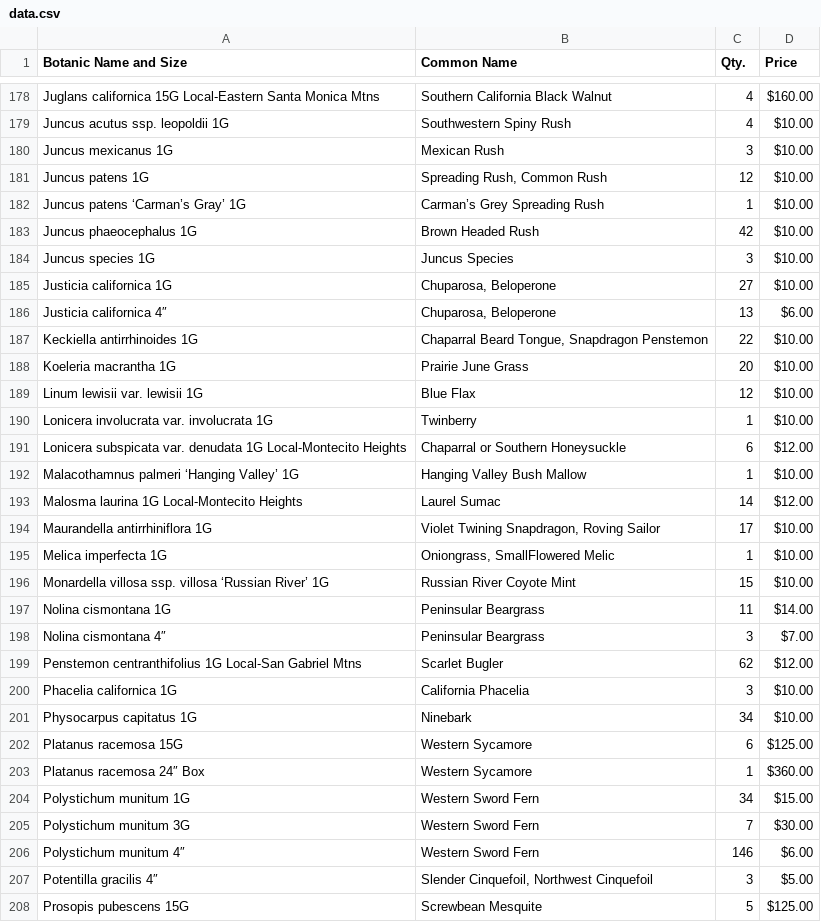
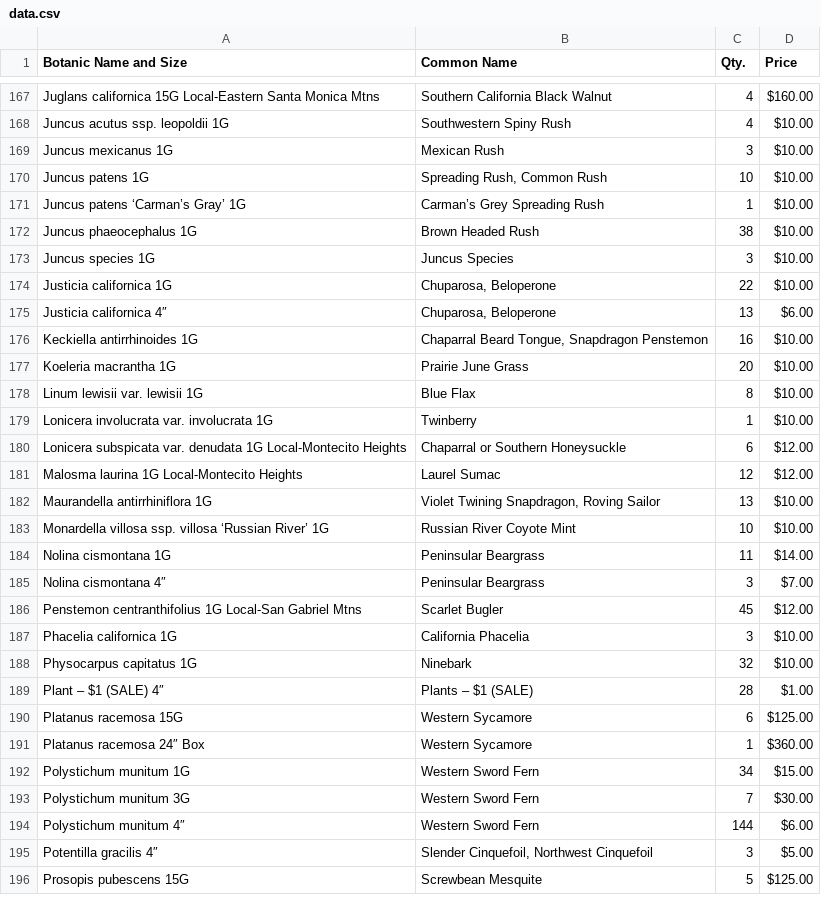
Before and after one commit to facetprude/payne2, a CSV file: data.csv, drawn as a sheet; only a part is shown, gaps mark what is left out; the diff covers the shown part only.

```diff
--- a/data.csv
+++ b/data.csv
@@ -180,23 +169,22 @@ Juncus acutus ssp. leopoldii 1G,Southwestern Spiny Rush,4,$10.00
 Juncus mexicanus 1G,Mexican Rush,3,$10.00
-Juncus patens 1G,"Spreading Rush, Common Rush",12,$10.00
+Juncus patens 1G,"Spreading Rush, Common Rush",10,$10.00
 Juncus patens ‘Carman’s Gray’ 1G,Carman’s Grey Spreading Rush,1,$10.00
-Juncus phaeocephalus 1G,Brown Headed Rush,42,$10.00
+Juncus phaeocephalus 1G,Brown Headed Rush,38,$10.00
 Juncus species 1G,Juncus Species,3,$10.00
-Justicia californica 1G,"Chuparosa, Beloperone",27,$10.00
+Justicia californica 1G,"Chuparosa, Beloperone",22,$10.00
 Justicia californica 4″,"Chuparosa, Beloperone",13,$6.00
-Keckiella antirrhinoides 1G,"Chaparral Beard Tongue, Snapdragon Penstemon",22,$10.00
+Keckiella antirrhinoides 1G,"Chaparral Beard Tongue, Snapdragon Penstemon",16,$10.00
 Koeleria macrantha 1G,Prairie June Grass,20,$10.00
-Linum lewisii var. lewisii 1G,Blue Flax,12,$10.00
+Linum lewisii var. lewisii 1G,Blue Flax,8,$10.00
 Lonicera involucrata var. involucrata 1G,Twinberry,1,$10.00
 Lonicera subspicata var. denudata 1G Local-Montecito Heights,Chaparral or Southern Honeysuckle,6,$12.00
-Malacothamnus palmeri ‘Hanging Valley’ 1G,Hanging Valley Bush Mallow,1,$10.00
-Malosma laurina 1G Local-Montecito Heights,Laurel Sumac,14,$12.00
-Maurandella antirrhiniflora 1G,"Violet Twining Snapdragon, Roving Sailor",17,$10.00
-Melica imperfecta 1G,"Oniongrass, SmallFlowered Melic",1,$10.00
-Monardella villosa ssp. villosa ‘Russian River’ 1G,Russian River Coyote Mint,15,$10.00
+Malosma laurina 1G Local-Montecito Heights,Laurel Sumac,12,$12.00
+Maurandella antirrhiniflora 1G,"Violet Twining Snapdragon, Roving Sailor",13,$10.00
+Monardella villosa ssp. villosa ‘Russian River’ 1G,Russian River Coyote Mint,10,$10.00
 Nolina cismontana 1G,Peninsular Beargrass,11,$14.00
 Nolina cismontana 4″,Peninsular Beargrass,3,$7.00
-Penstemon centranthifolius 1G Local-San Gabriel Mtns,Scarlet Bugler,62,$12.00
+Penstemon centranthifolius 1G Local-San Gabriel Mtns,Scarlet Bugler,45,$12.00
 Phacelia californica 1G,California Phacelia,3,$10.00
-Physocarpus capitatus 1G,Ninebark,34,$10.00
+Physocarpus capitatus 1G,Ninebark,32,$10.00
+Plant – $1 (SALE) 4″,Plants – $1 (SALE),28,$1.00
 Platanus racemosa 15G,Western Sycamore,6,$125.00
@@ -205,3 +193,3 @@ Polystichum munitum 1G,Western Sword Fern,34,$15.00
 Polystichum munitum 3G,Western Sword Fern,7,$30.00
-Polystichum munitum 4″,Western Sword Fern,146,$6.00
+Polystichum munitum 4″,Western Sword Fern,144,$6.00
 Potentilla gracilis 4″,"Slender Cinquefoil, Northwest Cinquefoil",3,$5.00
```
Also changed, not shown: 2 added rows, 14 removed rows and 89 edited cells elsewhere in this file.
